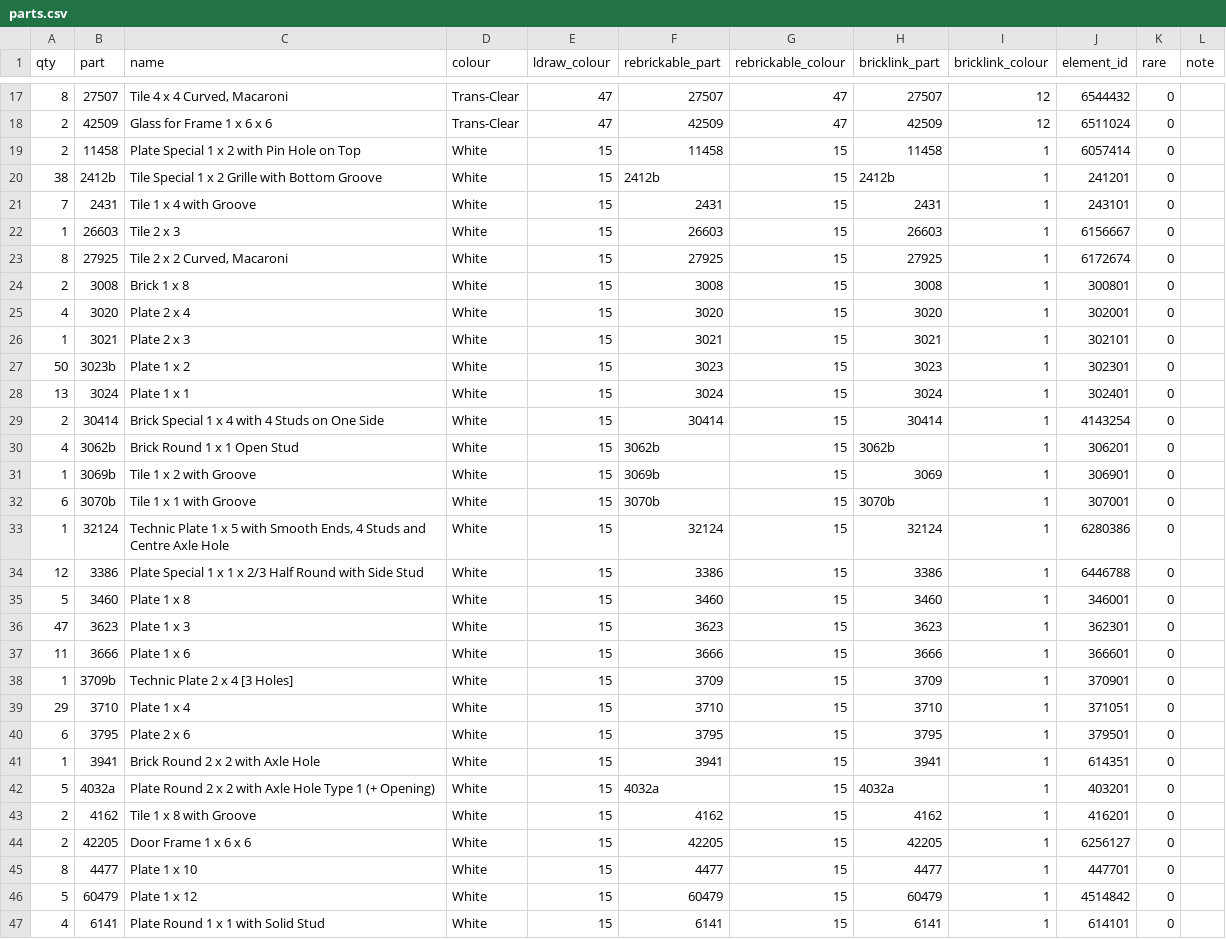
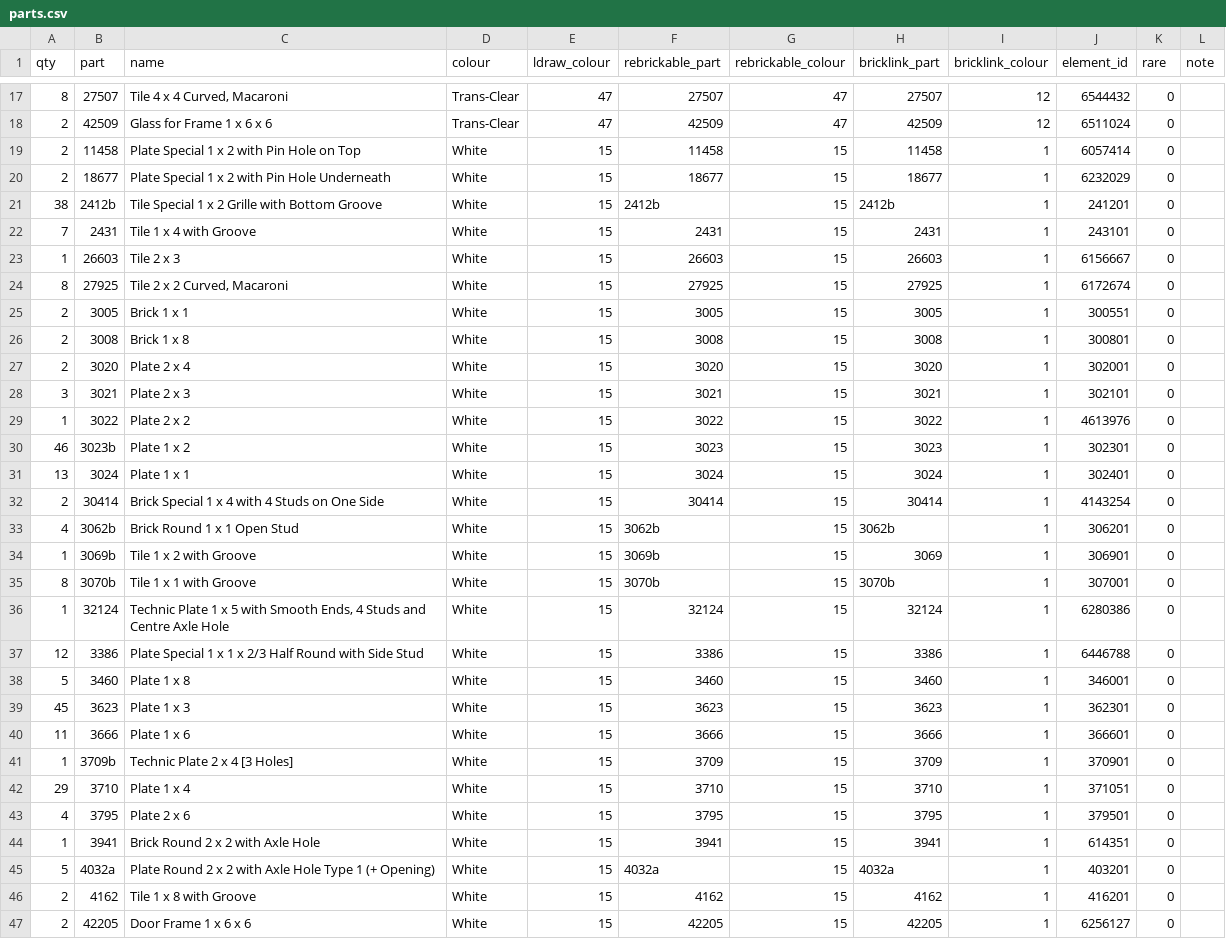
Before and after one commit to clarklab/legomylego, a CSV file: models/vhs_tape/out/variants/white/parts.csv, drawn as a sheet; only a part is shown, gaps mark what is left out; the shorter side is filled out with more unchanged rows; the diff covers the shown part only.

```diff
--- a/models/vhs_tape/out/variants/white/parts.csv
+++ b/models/vhs_tape/out/variants/white/parts.csv
@@ -19,2 +19,3 @@ qty,part,name,colour,ldraw_colour,rebrickable_part,rebrickable_colour,bricklink_
 2,11458,Plate Special 1 x 2 with Pin Hole on Top,White,15,11458,15,11458,1,6057414,0,
+2,18677,Plate Special 1 x 2 with Pin Hole Underneath,White,15,18677,15,18677,1,6232029,0,
 38,2412b,Tile Special 1 x 2 Grille with Bottom Groove,White,15,2412b,15,2412b,1,241201,0,
@@ -23,6 +24,8 @@ qty,part,name,colour,ldraw_colour,rebrickable_part,rebrickable_colour,bricklink_
 8,27925,"Tile 2 x 2 Curved, Macaroni",White,15,27925,15,27925,1,6172674,0,
+2,3005,Brick 1 x 1,White,15,3005,15,3005,1,300551,0,
 2,3008,Brick 1 x 8,White,15,3008,15,3008,1,300801,0,
-4,3020,Plate 2 x 4,White,15,3020,15,3020,1,302001,0,
-1,3021,Plate 2 x 3,White,15,3021,15,3021,1,302101,0,
-50,3023b,Plate 1 x 2,White,15,3023,15,3023,1,302301,0,
+2,3020,Plate 2 x 4,White,15,3020,15,3020,1,302001,0,
+3,3021,Plate 2 x 3,White,15,3021,15,3021,1,302101,0,
+1,3022,Plate 2 x 2,White,15,3022,15,3022,1,4613976,0,
+46,3023b,Plate 1 x 2,White,15,3023,15,3023,1,302301,0,
 13,3024,Plate 1 x 1,White,15,3024,15,3024,1,302401,0,
@@ -31,3 +34,3 @@ qty,part,name,colour,ldraw_colour,rebrickable_part,rebrickable_colour,bricklink_
 1,3069b,Tile 1 x 2 with Groove,White,15,3069b,15,3069,1,306901,0,
-6,3070b,Tile 1 x 1 with Groove,White,15,3070b,15,3070b,1,307001,0,
+8,3070b,Tile 1 x 1 with Groove,White,15,3070b,15,3070b,1,307001,0,
 1,32124,"Technic Plate 1 x 5 with Smooth Ends, 4 Studs and Centre Axle Hole",White,15,32124,15,32124,1,6280386,0,
@@ -35,3 +38,3 @@ qty,part,name,colour,ldraw_colour,rebrickable_part,rebrickable_colour,bricklink_
 5,3460,Plate 1 x 8,White,15,3460,15,3460,1,346001,0,
-47,3623,Plate 1 x 3,White,15,3623,15,3623,1,362301,0,
+45,3623,Plate 1 x 3,White,15,3623,15,3623,1,362301,0,
 11,3666,Plate 1 x 6,White,15,3666,15,3666,1,366601,0,
@@ -39,3 +42,3 @@ qty,part,name,colour,ldraw_colour,rebrickable_part,rebrickable_colour,bricklink_
 29,3710,Plate 1 x 4,White,15,3710,15,3710,1,371051,0,
-6,3795,Plate 2 x 6,White,15,3795,15,3795,1,379501,0,
+4,3795,Plate 2 x 6,White,15,3795,15,3795,1,379501,0,
 1,3941,Brick Round 2 x 2 with Axle Hole,White,15,3941,15,3941,1,614351,0,
```
Also changed, not shown: 1 added row and 1 removed row elsewhere in this file, models/vhs_tape/out/parts.csv, models/vhs_tape/out/pick_a_brick.csv, 18 other files.
